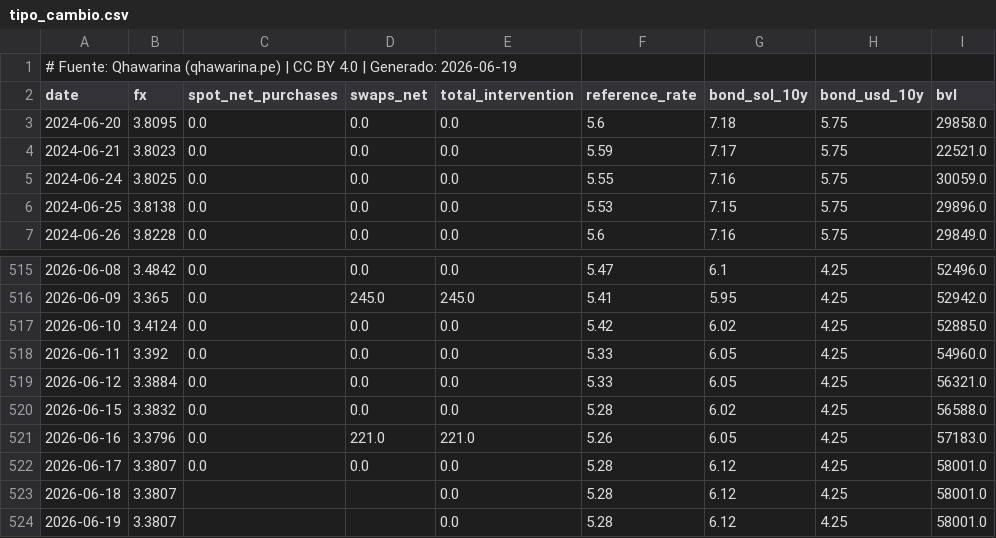
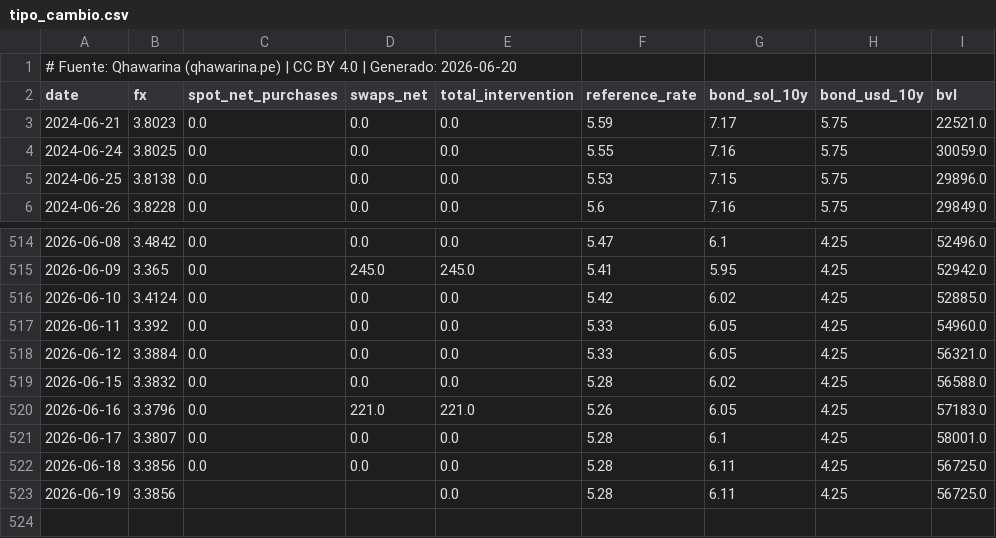
Before and after one commit to cesarchavezp29/qhawarina, a CSV file: exports/data/csv/tipo_cambio.csv, drawn as a sheet; only a part is shown, gaps mark what is left out.

```diff
--- a/exports/data/csv/tipo_cambio.csv
+++ b/exports/data/csv/tipo_cambio.csv
@@ -1,4 +1,3 @@
-# Fuente: Qhawarina (qhawarina.pe) | CC BY 4.0 | Generado: 2026-06-19
+# Fuente: Qhawarina (qhawarina.pe) | CC BY 4.0 | Generado: 2026-06-20
 date,fx,spot_net_purchases,swaps_net,total_intervention,reference_rate,bond_sol_10y,bond_usd_10y,bvl
-2024-06-20,3.8095,0.0,0.0,0.0,5.6,7.18,5.75,29858.0
 2024-06-21,3.8023,0.0,0.0,0.0,5.59,7.17,5.75,22521.0
@@ -521,4 +520,4 @@ date,fx,spot_net_purchases,swaps_net,total_intervention,reference_rate,bond_sol_
 2026-06-16,3.3796,0.0,221.0,221.0,5.26,6.05,4.25,57183.0
-2026-06-17,3.3807,0.0,0.0,0.0,5.28,6.12,4.25,58001.0
-2026-06-18,3.3807,,,0.0,5.28,6.12,4.25,58001.0
-2026-06-19,3.3807,,,0.0,5.28,6.12,4.25,58001.0
+2026-06-17,3.3807,0.0,0.0,0.0,5.28,6.1,4.25,58001.0
+2026-06-18,3.3856,0.0,0.0,0.0,5.28,6.11,4.25,56725.0
+2026-06-19,3.3856,,,0.0,5.28,6.11,4.25,56725.0
```
Also changed, not shown: exports/data/csv/indices_riesgo_mensual.csv, exports/data/csv/pbi_nowcast.csv, 10 other files.
